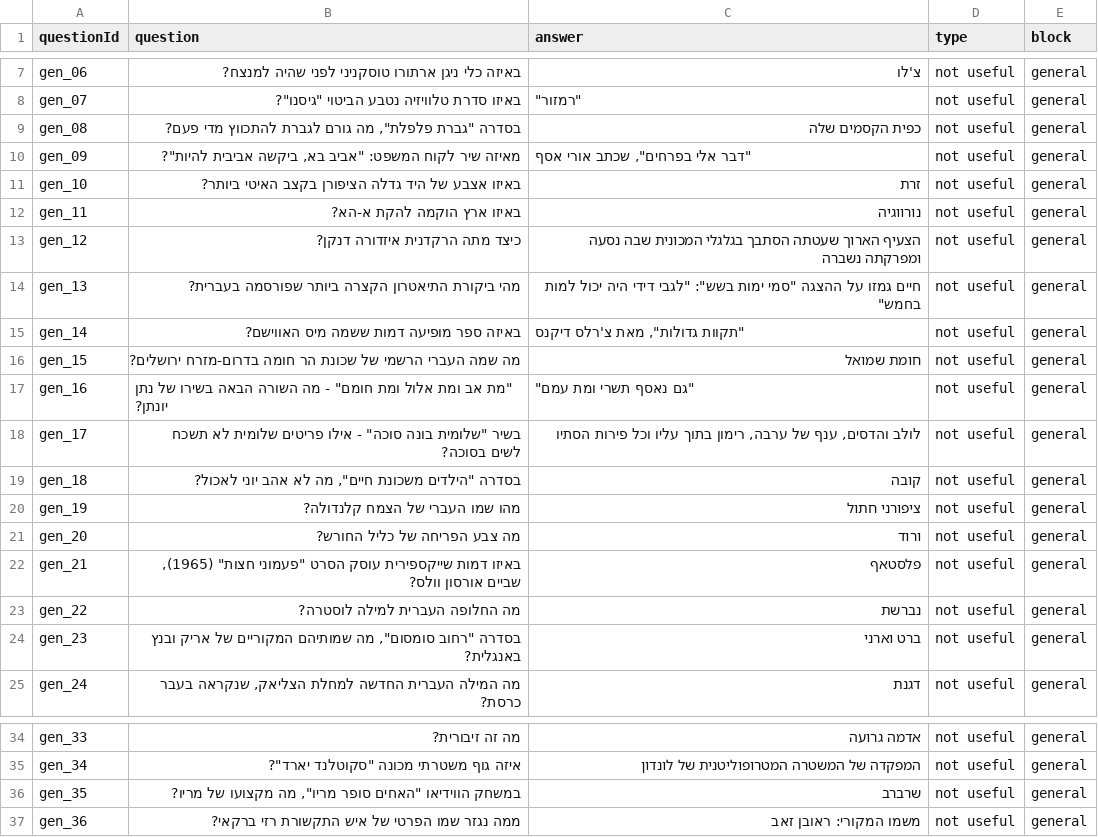
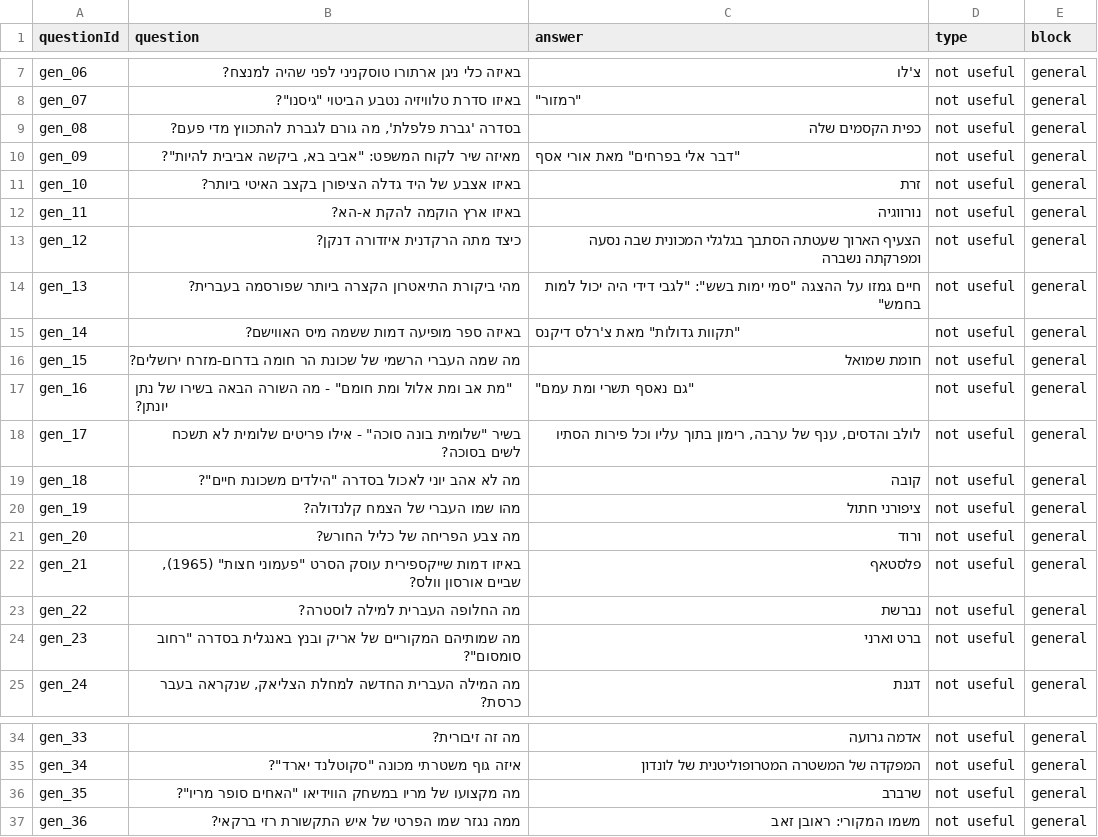
Before and after one commit to yanivabir/coup_exp1, a CSV file: static/general_questions.csv, drawn as a sheet; only a part is shown, gaps mark what is left out.

Commit message:
remove quotes comma

```diff
--- a/static/general_questions.csv
+++ b/static/general_questions.csv
@@ -8,4 +8,4 @@ gen_06,באיזה כלי ניגן ארתורו טוסקניני לפני שהי
 gen_07,"באיזו סדרת טלוויזיה נטבע הביטוי ""גיסנו""?","""רמזור""",not useful,general
-gen_08,"בסדרה ""גברת פלפלת"", מה גורם לגברת להתכווץ מדי פעם?",כפית הקסמים שלה,not useful,general
-gen_09,"מאיזה שיר לקוח המשפט: ""אביב בא, ביקשה אביבית להיות""?","""דבר אלי בפרחים"", שכתב אורי אסף",not useful,general
+gen_08,"בסדרה 'גברת פלפלת', מה גורם לגברת להתכווץ מדי פעם?",כפית הקסמים שלה,not useful,general
+gen_09,"מאיזה שיר לקוח המשפט: ""אביב בא, ביקשה אביבית להיות""?","""דבר אלי בפרחים"" מאת אורי אסף",not useful,general
 gen_10,באיזו אצבע של היד גדלה הציפורן בקצב האיטי ביותר?,זרת,not useful,general
@@ -14,3 +14,3 @@ gen_12,כיצד מתה הרקדנית איזדורה דנקן?,הצעיף האר
 gen_13,מהי ביקורת התיאטרון הקצרה ביותר שפורסמה בעברית?,"חיים גמזו על ההצגה ""סמי ימות בשש"": ""לגבי דידי היה יכול למות בחמש""",not useful,general
-gen_14,באיזה ספר מופיעה דמות ששמה מיס האווישם?,"""תקוות גדולות"", מאת צ'רלס דיקנס",not useful,general
+gen_14,באיזה ספר מופיעה דמות ששמה מיס האווישם?,"""תקוות גדולות"" מאת צ'רלס דיקנס",not useful,general
 gen_15,מה שמה העברי הרשמי של שכונת הר חומה בדרום-מזרח ירושלים?,חומת שמואל,not useful,general
@@ -18,3 +18,3 @@ gen_16,"""מת אב ומת אלול ומת חומם"" - מה השורה הבאה
 gen_17,"בשיר ""שלומית בונה סוכה"" - אילו פריטים שלומית לא תשכח לשים בסוכה?","לולב והדסים, ענף של ערבה, רימון בתוך עליו וכל פירות הסתיו",not useful,general
-gen_18,"בסדרה ""הילדים משכונת חיים"", מה לא אהב יוני לאכול?",קובה,not useful,general
+gen_18,"מה לא אהב יוני לאכול בסדרה ""הילדים משכונת חיים""?",קובה,not useful,general
 gen_19,מהו שמו העברי של הצמח קלנדולה?,ציפורני חתול,not useful,general
@@ -23,3 +23,3 @@ gen_21,"באיזו דמות שייקספירית עוסק הסרט ""פעמונ
 gen_22,מה החלופה העברית למילה לוסטרה?,נברשת,not useful,general
-gen_23,"בסדרה ""רחוב סומסום"", מה שמותיהם המקוריים של אריק ובנץ באנגלית?",ברט וארני,not useful,general
+gen_23,"מה שמותיהם המקוריים של אריק ובנץ באנגלית בסדרה ""רחוב סומסום""?",ברט וארני,not useful,general
 gen_24,"מה המילה העברית החדשה למחלת הצליאק, שנקראה בעבר כרסת?",דגנת,not useful,general
@@ -35,3 +35,3 @@ gen_33,מה זה זיבורית?,אדמה גרועה,not useful,general
 gen_34,"איזה גוף משטרתי מכונה ""סקוטלנד יארד""?",המפקדה של המשטרה המטרופוליטנית של לונדון,not useful,general
-gen_35,"במשחק הווידיאו ""האחים סופר מריו"", מה מקצועו של מריו?",שרברב,not useful,general
+gen_35,"מה מקצועו של מריו במשחק הווידיאו ""האחים סופר מריו""?",שרברב,not useful,general
 gen_36,ממה נגזר שמו הפרטי של איש התקשורת רזי ברקאי?,משמו המקורי: ראובן זאב,not useful,general
```
